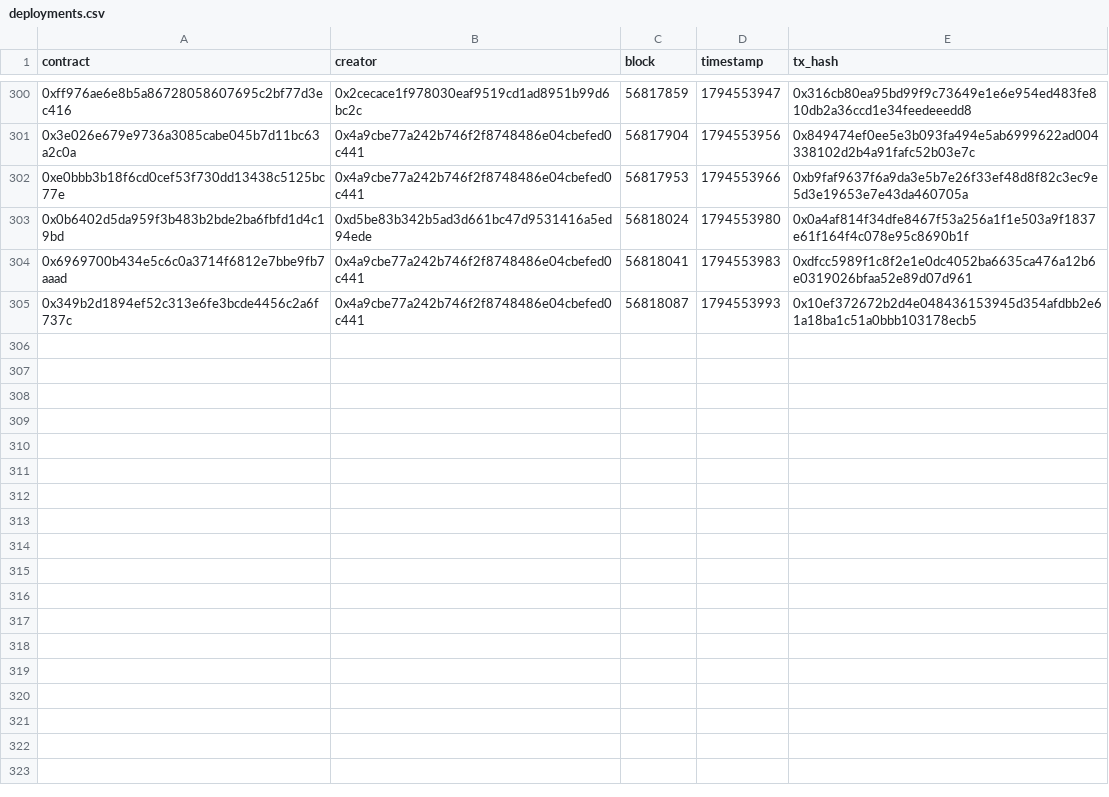
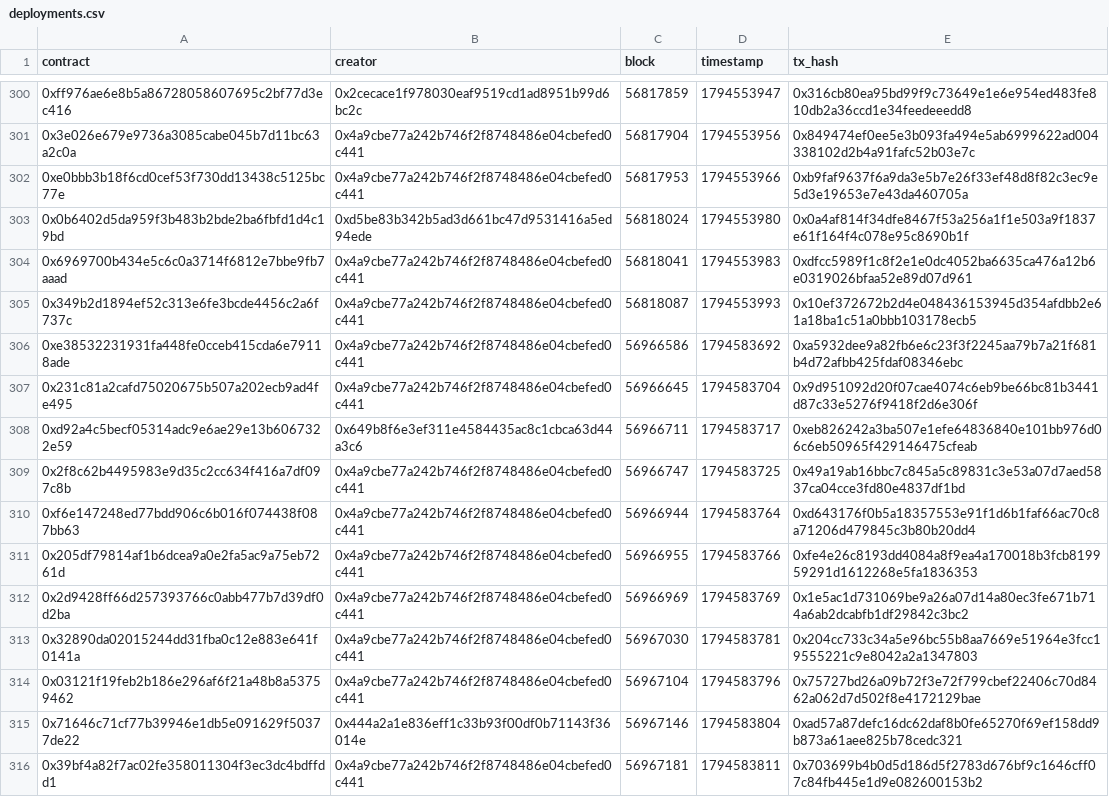
Before and after one commit to ashil13/early-hunter, a CSV file: data/deployments.csv, drawn as a sheet; only a part is shown, gaps mark what is left out; the diff names each change by its address in the sheet, - before the commit and + after, or states it on an @@ line.

Commit message:
update data

```diff
--- a/data/deployments.csv
+++ b/data/deployments.csv
+row 306: 0xe38532231931fa448fe0cceb415cda6e79118ade | 0x4a9cbe77a242b746f2f8748486e04cbefed0c441 | 56966586 | 1794583692 | 0xa5932dee9a82fb6e6c23f3f2245aa79b7a21f681b4d72afbb425fdaf08346ebc
+row 307: 0x231c81a2cafd75020675b507a202ecb9ad4fe495 | 0x4a9cbe77a242b746f2f8748486e04cbefed0c441 | 56966645 | 1794583704 | 0x9d951092d20f07cae4074c6eb9be66bc81b3441d87c33e5276f9418f2d6e306f
+row 308: 0xd92a4c5becf05314adc9e6ae29e13b6067322e59 | 0x649b8f6e3ef311e4584435ac8c1cbca63d44a3c6 | 56966711 | 1794583717 | 0xeb826242a3ba507e1efe64836840e101bb976d06c6eb50965f429146475cfeab
+row 309: 0x2f8c62b4495983e9d35c2cc634f416a7df097c8b | 0x4a9cbe77a242b746f2f8748486e04cbefed0c441 | 56966747 | 1794583725 | 0x49a19ab16bbc7c845a5c89831c3e53a07d7aed5837ca04cce3fd80e4837df1bd
+row 310: 0xf6e147248ed77bdd906c6b016f074438f087bb63 | 0x4a9cbe77a242b746f2f8748486e04cbefed0c441 | 56966944 | 1794583764 | 0xd643176f0b5a18357553e91f1d6b1faf66ac70c8a71206d479845c3b80b20dd4
+row 311: 0x205df79814af1b6dcea9a0e2fa5ac9a75eb7261d | 0x4a9cbe77a242b746f2f8748486e04cbefed0c441 | 56966955 | 1794583766 | 0xfe4e26c8193dd4084a8f9ea4a170018b3fcb819959291d1612268e5fa1836353
+row 312: 0x2d9428ff66d257393766c0abb477b7d39df0d2ba | 0x4a9cbe77a242b746f2f8748486e04cbefed0c441 | 56966969 | 1794583769 | 0x1e5ac1d731069be9a26a07d14a80ec3fe671b714a6ab2dcabfb1df29842c3bc2
+row 313: 0x32890da02015244dd31fba0c12e883e641f0141a | 0x4a9cbe77a242b746f2f8748486e04cbefed0c441 | 56967030 | 1794583781 | 0x204cc733c34a5e96bc55b8aa7669e51964e3fcc19555221c9e8042a2a1347803
+row 314: 0x03121f19feb2b186e296af6f21a48b8a53759462 | 0x4a9cbe77a242b746f2f8748486e04cbefed0c441 | 56967104 | 1794583796 | 0x75727bd26a09b72f3e72f799cbef22406c70d8462a062d7d502f8e4172129bae
+row 315: 0x71646c71cf77b39946e1db5e091629f50377de22 | 0x444a2a1e836eff1c33b93f00df0b71143f36014e | 56967146 | 1794583804 | 0xad57a87defc16dc62daf8b0fe65270f69ef158dd9b873a61aee825b78cedc321
+row 316: 0x39bf4a82f7ac02fe358011304f3ec3dc4bdffdd1 | 0x4a9cbe77a242b746f2f8748486e04cbefed0c441 | 56967181 | 1794583811 | 0x703699b4b0d5d186d5f2783d676bf9c1646cff07c84fb445e1d9e082600153b2
```
Also changed, not shown: data/wallets.csv, 2 other files.
